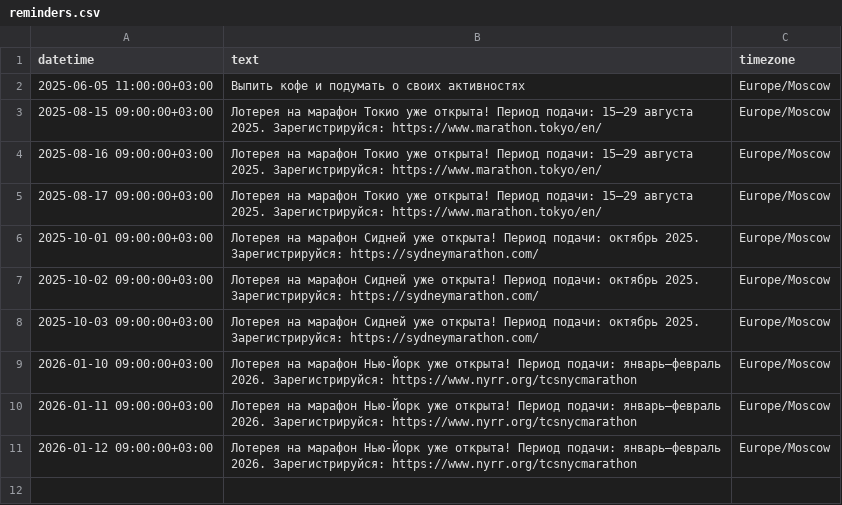
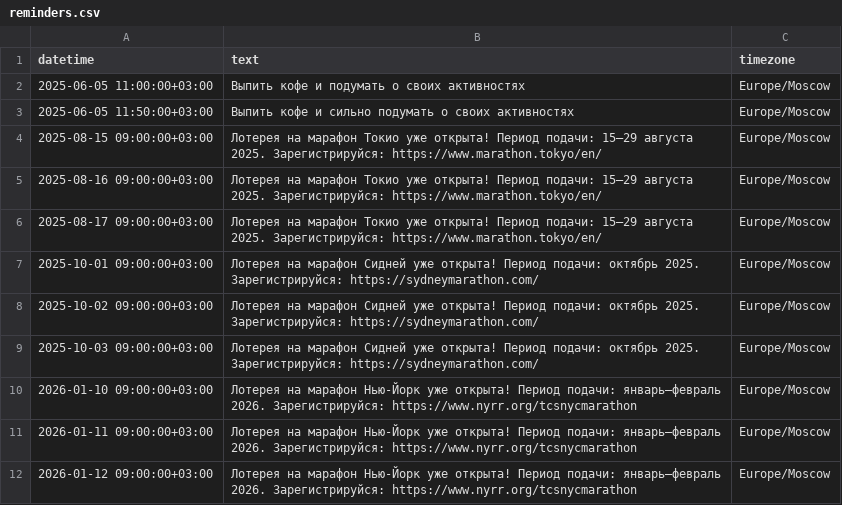
Before and after one commit to sikorskiy/reminder, a CSV file: reminders.csv, drawn as a sheet.

Commit message:
Обновленные напоминания

```diff
--- a/reminders.csv
+++ b/reminders.csv
@@ -2,2 +2,3 @@ datetime,text,timezone
 2025-06-05 11:00:00+03:00,Выпить кофе и подумать о своих активностях,Europe/Moscow
+2025-06-05 11:50:00+03:00,Выпить кофе и сильно подумать о своих активностях,Europe/Moscow
 2025-08-15 09:00:00+03:00,Лотерея на марафон Токио уже открыта! Период подачи: 15–29 августа 2025. Зарегистрируйся: https://www.marathon.tokyo/en/,Europe/Moscow
```
